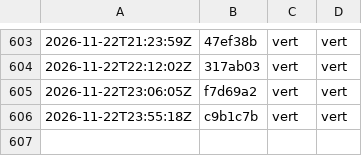
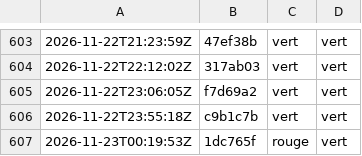
Before and after one commit to g-pliberal/retraitecomptenotionelle, a TSV file: .github/verdicts.tsv, drawn as a sheet; only a part is shown, gaps mark what is left out; the diff names each change by its address in the sheet, - before the commit and + after, or states it on an @@ line.

```diff
--- a/.github/verdicts.tsv
+++ b/.github/verdicts.tsv
+row 607: 2026-11-23T00:19:53Z | 1dc765f | rouge | vert
```
Also changed, not shown: 1 other file.
